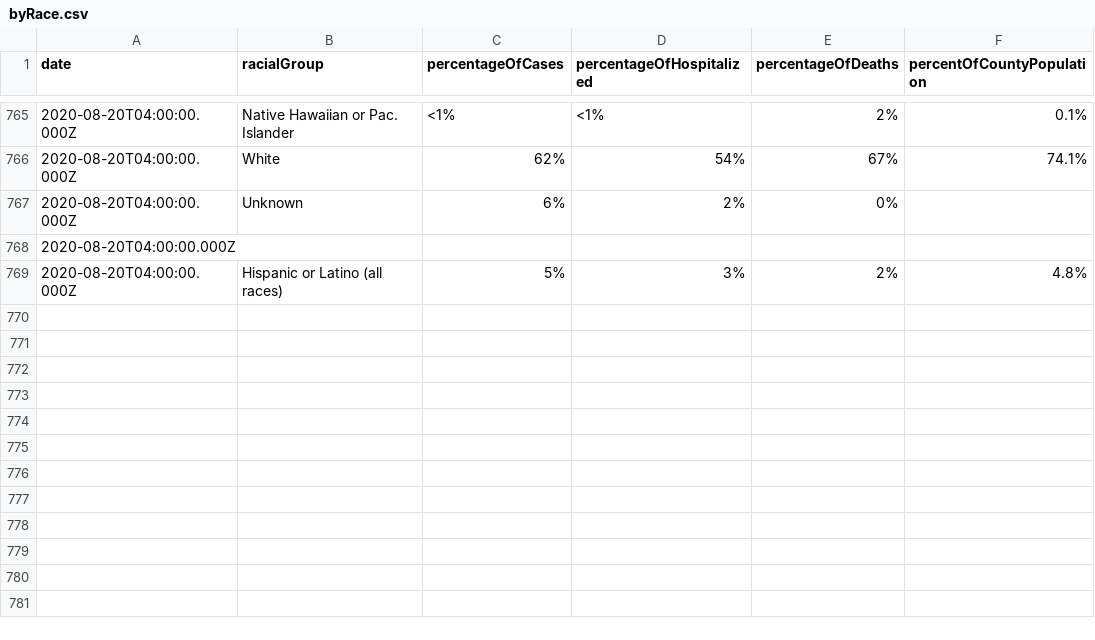
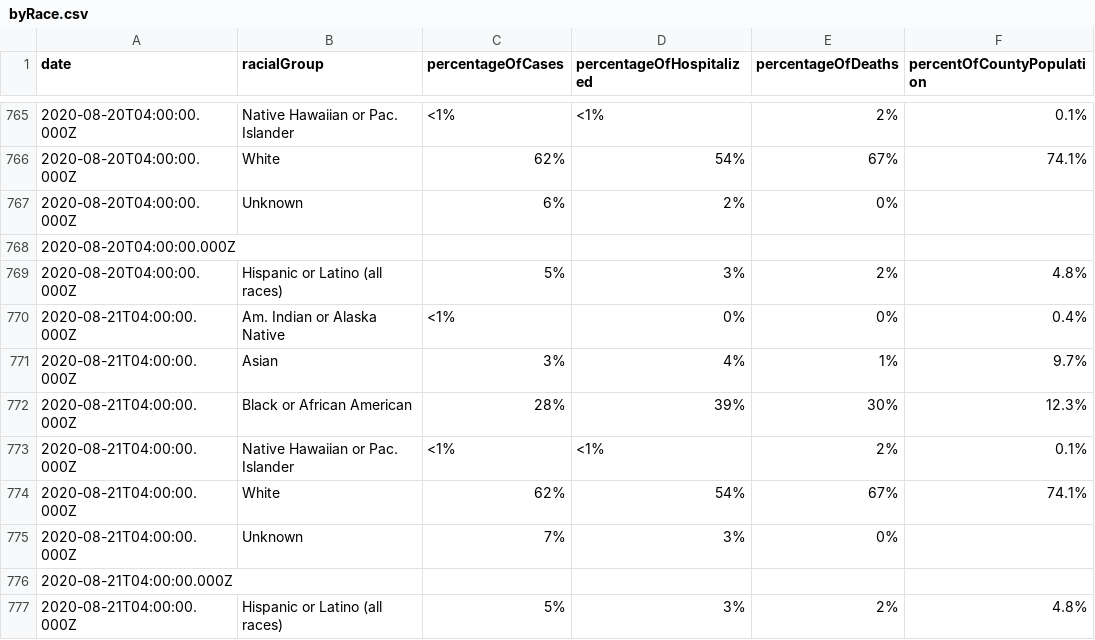
Before and after one commit to jdk2pq/washtenaw-covid-tracker, a CSV file: data/byRace.csv, drawn as a sheet; only a part is shown, gaps mark what is left out; the diff names each change by its address in the sheet, - before the commit and + after, or states it on an @@ line.

```diff
--- a/data/byRace.csv
+++ b/data/byRace.csv
+row 770: 2020-08-21T04:00:00.000Z | Am. Indian or Alaska Native | <1% | 0% | 0% | 0.4%
+row 771: 2020-08-21T04:00:00.000Z | Asian | 3% | 4% | 1% | 9.7%
+row 772: 2020-08-21T04:00:00.000Z | Black or African American | 28% | 39% | 30% | 12.3%
+row 773: 2020-08-21T04:00:00.000Z | Native Hawaiian or Pac. Islander | <1% | <1% | 2% | 0.1%
+row 774: 2020-08-21T04:00:00.000Z | White | 62% | 54% | 67% | 74.1%
+row 775: 2020-08-21T04:00:00.000Z | Unknown | 7% | 3% | 0%
+row 776: 2020-08-21T04:00:00.000Z
+row 777: 2020-08-21T04:00:00.000Z | Hispanic or Latino (all races) | 5% | 3% | 2% | 4.8%
```
Also changed, not shown: data/byAgeGroup.csv, data/bySex.csv, 3 other files.
